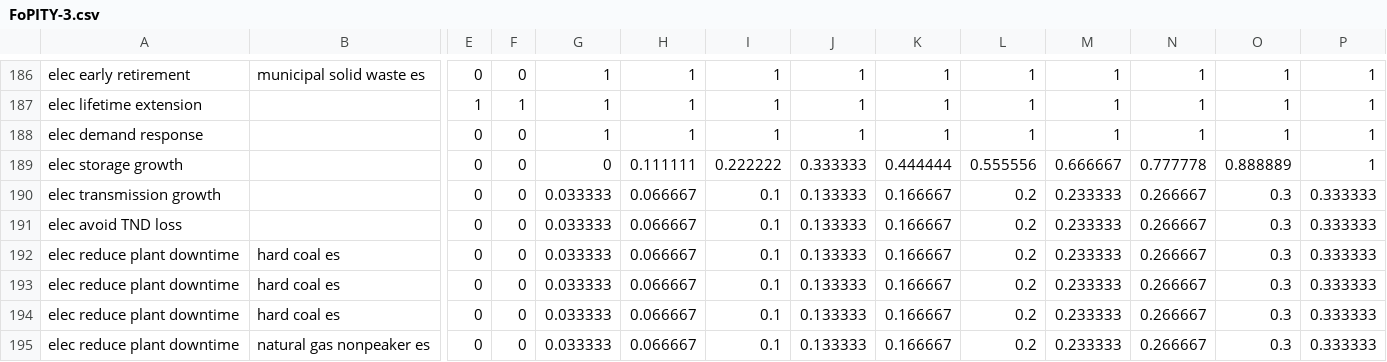
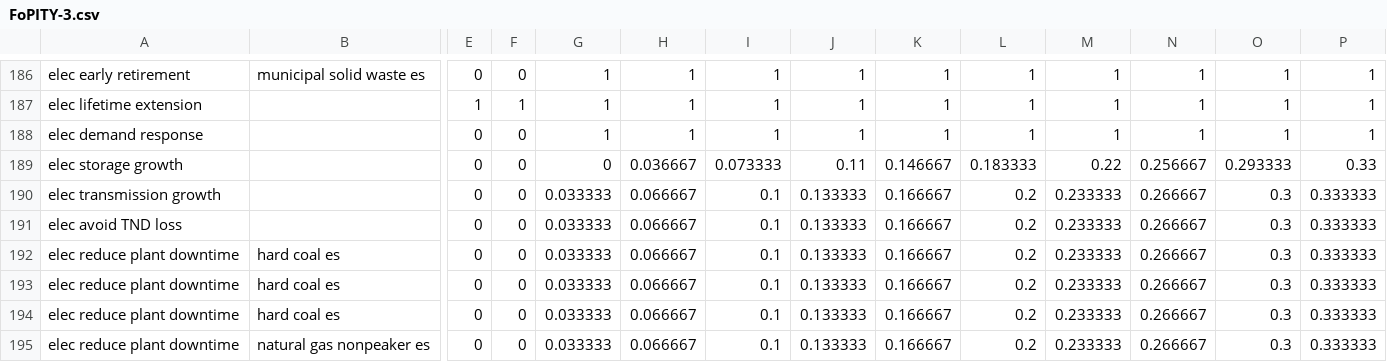
Before and after one commit to EnergyInnovation/eps-nevada, a CSV file: InputData/plcy-schd/FoPITY/FoPITY-3.csv, drawn as a sheet; only a part is shown, gaps mark what is left out; removed rows and columns are numbered as before the commit, all else as after; rows hold the shown columns only; the diff names each change by its address in the sheet, - before the commit and + after, or states it on an @@ line.

Commit message:
Updated storage schedule in 1.5 scenario

```diff
--- a/InputData/plcy-schd/FoPITY/FoPITY-3.csv
+++ b/InputData/plcy-schd/FoPITY/FoPITY-3.csv
-row 189: elec storage growth |  | 0 | 0 | 0 | 0.111111 | 0.222222 | 0.333333 | 0.444444 | 0.555556 | 0.666667 | 0.777778 | 0.888889 | 1
+row 189: elec storage growth |  | 0 | 0 | 0 | 0.036667 | 0.073333 | 0.11 | 0.146667 | 0.183333 | 0.22 | 0.256667 | 0.293333 | 0.33
```
Also changed, not shown: InputData/plcy-schd/FoPITY/FoPITY-3-WebApp.csv, 1 other file.
